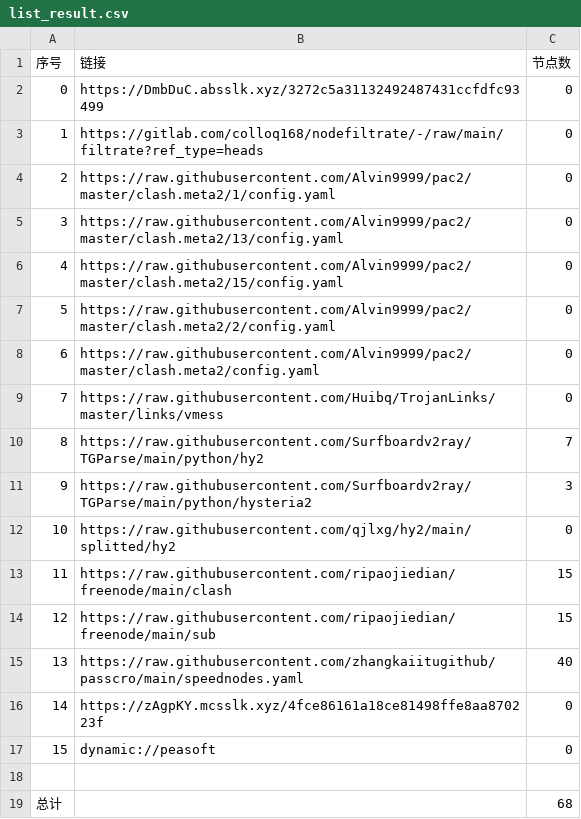
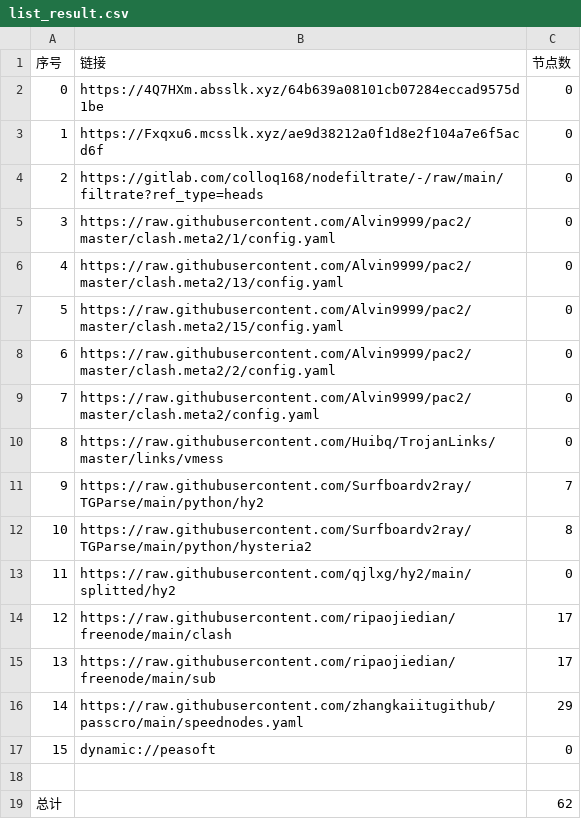
Before and after one commit to jamph826/NoMoreWalls, a CSV file: list_result.csv, drawn as a sheet; removed rows and columns are numbered as before the commit, all else as after; the diff names each change by its address in the sheet, - before the commit and + after, or states it on an @@ line.

```diff
--- a/list_result.csv
+++ b/list_result.csv
-B2 (链接): https://DmbDuC.absslk.xyz/3272c5a31132492487431ccfdfc93499
+B2 (链接): https://4Q7HXm.absslk.xyz/64b639a08101cb07284eccad9575d1be
+row 3: 1 | https://Fxqxu6.mcsslk.xyz/ae9d38212a0f1d8e2f104a7e6f5acd6f | 0
@@ column A (序号) renumbered between rows 4 and 16 @@
-C12 (节点数): 3
+C12 (节点数): 8
-C14:C15 (节点数): 15
+C14:C15 (节点数): 17
-C16 (节点数): 40
+C16 (节点数): 29
-row 16: 14 | https://zAgpKY.mcsslk.xyz/4fce86161a18ce81498ffe8aa870223f | 0
-C19 (节点数): 68
+C19 (节点数): 62
```
Also changed, not shown: 24 other files.
